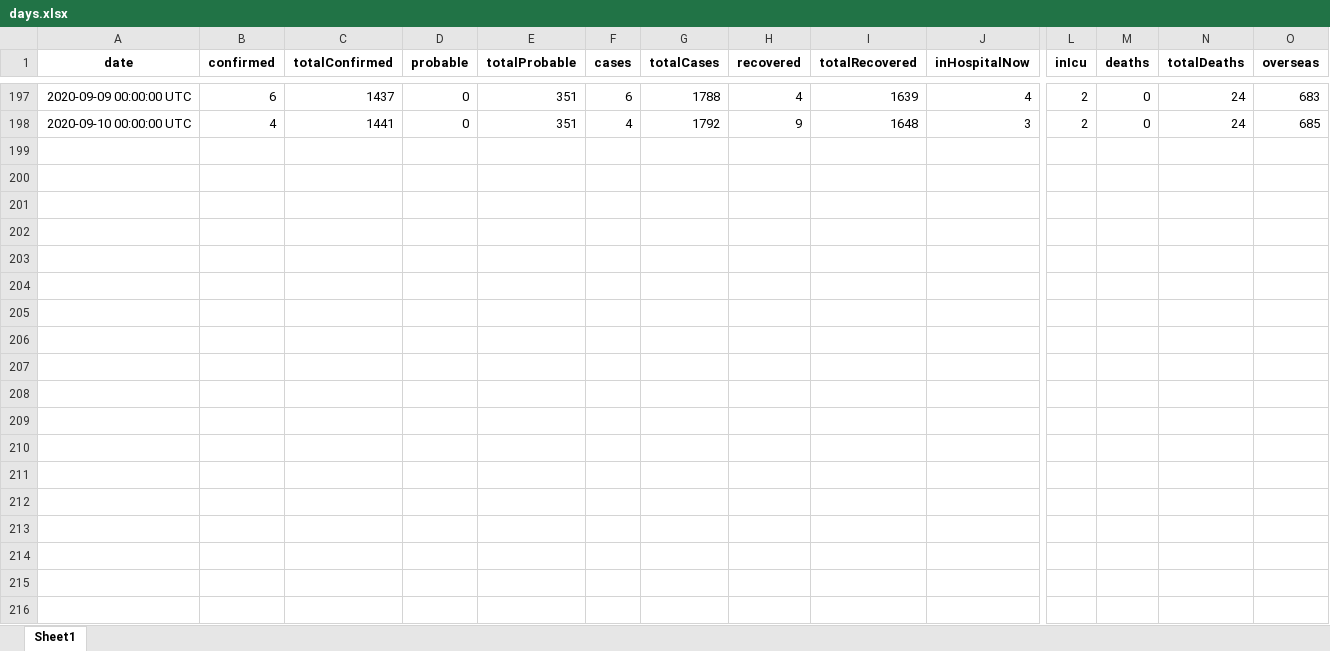
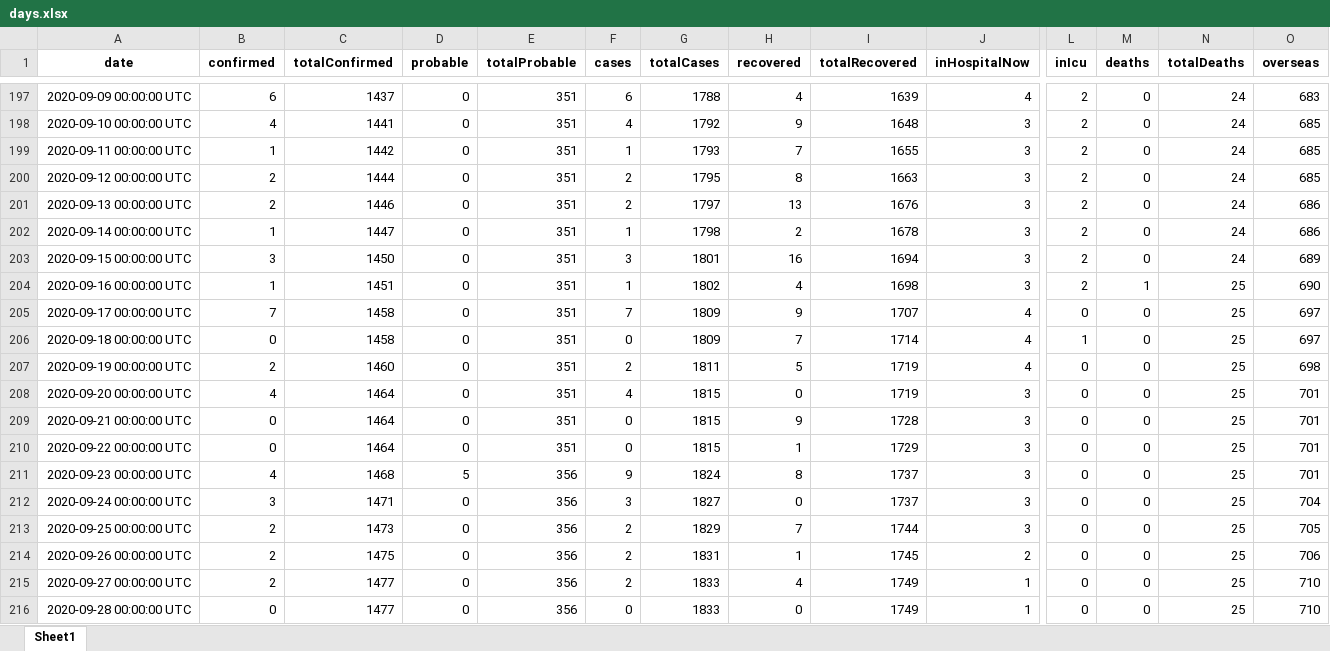
Before and after one commit to nzherald/nz-covid19-data, an Excel workbook: data/days.xlsx, sheet Sheet1, drawn as a sheet; only a part is shown, gaps mark what is left out; values as stored, in another font and other column widths than the file's, no borders; rows hold the shown columns only; the diff covers the shown part only; the diff names each change by its address in the sheet, - before the commit and + after, or states it on an @@ line.

```diff
--- a/data/days.xlsx (sheet Sheet1)
+++ b/data/days.xlsx (sheet Sheet1)
+row 199: 2020-09-11 00:00:00 UTC | 1 | 1442 | 0 | 351 | 1 | 1793 | 7 | 1655 | 3 | 2 | 0 | 24 | 685
+row 200: 2020-09-12 00:00:00 UTC | 2 | 1444 | 0 | 351 | 2 | 1795 | 8 | 1663 | 3 | 2 | 0 | 24 | 685
+row 201: 2020-09-13 00:00:00 UTC | 2 | 1446 | 0 | 351 | 2 | 1797 | 13 | 1676 | 3 | 2 | 0 | 24 | 686
+row 202: 2020-09-14 00:00:00 UTC | 1 | 1447 | 0 | 351 | 1 | 1798 | 2 | 1678 | 3 | 2 | 0 | 24 | 686
+row 203: 2020-09-15 00:00:00 UTC | 3 | 1450 | 0 | 351 | 3 | 1801 | 16 | 1694 | 3 | 2 | 0 | 24 | 689
+row 204: 2020-09-16 00:00:00 UTC | 1 | 1451 | 0 | 351 | 1 | 1802 | 4 | 1698 | 3 | 2 | 1 | 25 | 690
+row 205: 2020-09-17 00:00:00 UTC | 7 | 1458 | 0 | 351 | 7 | 1809 | 9 | 1707 | 4 | 0 | 0 | 25 | 697
+row 206: 2020-09-18 00:00:00 UTC | 0 | 1458 | 0 | 351 | 0 | 1809 | 7 | 1714 | 4 | 1 | 0 | 25 | 697
+row 207: 2020-09-19 00:00:00 UTC | 2 | 1460 | 0 | 351 | 2 | 1811 | 5 | 1719 | 4 | 0 | 0 | 25 | 698
+row 208: 2020-09-20 00:00:00 UTC | 4 | 1464 | 0 | 351 | 4 | 1815 | 0 | 1719 | 3 | 0 | 0 | 25 | 701
+row 209: 2020-09-21 00:00:00 UTC | 0 | 1464 | 0 | 351 | 0 | 1815 | 9 | 1728 | 3 | 0 | 0 | 25 | 701
+row 210: 2020-09-22 00:00:00 UTC | 0 | 1464 | 0 | 351 | 0 | 1815 | 1 | 1729 | 3 | 0 | 0 | 25 | 701
+row 211: 2020-09-23 00:00:00 UTC | 4 | 1468 | 5 | 356 | 9 | 1824 | 8 | 1737 | 3 | 0 | 0 | 25 | 701
+row 212: 2020-09-24 00:00:00 UTC | 3 | 1471 | 0 | 356 | 3 | 1827 | 0 | 1737 | 3 | 0 | 0 | 25 | 704
+row 213: 2020-09-25 00:00:00 UTC | 2 | 1473 | 0 | 356 | 2 | 1829 | 7 | 1744 | 3 | 0 | 0 | 25 | 705
+row 214: 2020-09-26 00:00:00 UTC | 2 | 1475 | 0 | 356 | 2 | 1831 | 1 | 1745 | 2 | 0 | 0 | 25 | 706
+row 215: 2020-09-27 00:00:00 UTC | 2 | 1477 | 0 | 356 | 2 | 1833 | 4 | 1749 | 1 | 0 | 0 | 25 | 710
+row 216: 2020-09-28 00:00:00 UTC | 0 | 1477 | 0 | 356 | 0 | 1833 | 0 | 1749 | 1 | 0 | 0 | 25 | 710
```
Also changed, not shown: 19 added rows elsewhere in this sheet, data/cases.xlsx, 26 other files.
